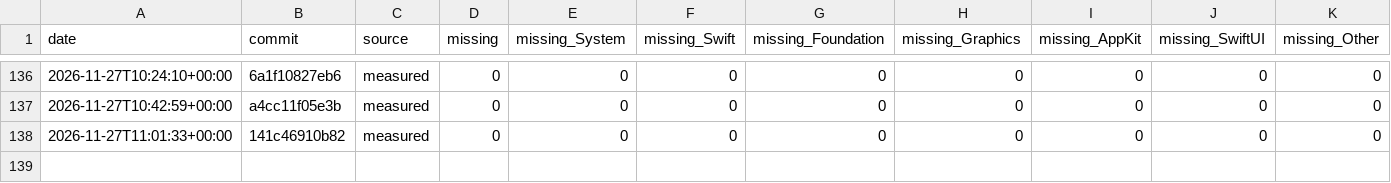
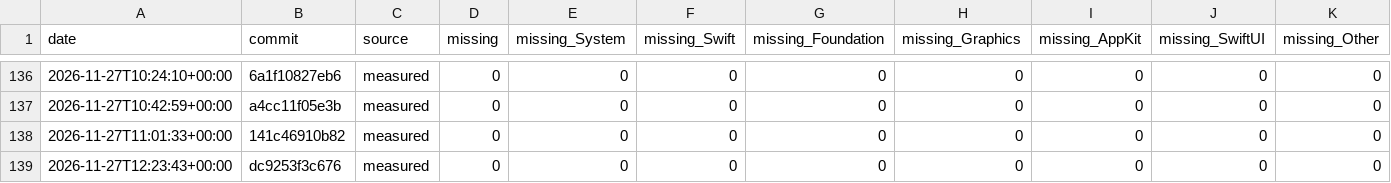
Before and after one commit to GhouI/bitten, a CSV file: history.csv, drawn as a sheet; only a part is shown, gaps mark what is left out.

```diff
--- a/history.csv
+++ b/history.csv
@@ -138 +138,2 @@ date,commit,source,missing,missing_System,missing_Swift,missing_Foundation,missi
 2026-11-27T11:01:33+00:00,141c46910b82,measured,0,0,0,0,0,0,0,0
+2026-11-27T12:23:43+00:00,dc9253f3c676,measured,0,0,0,0,0,0,0,0
```
Also changed, not shown: 1 other file.
